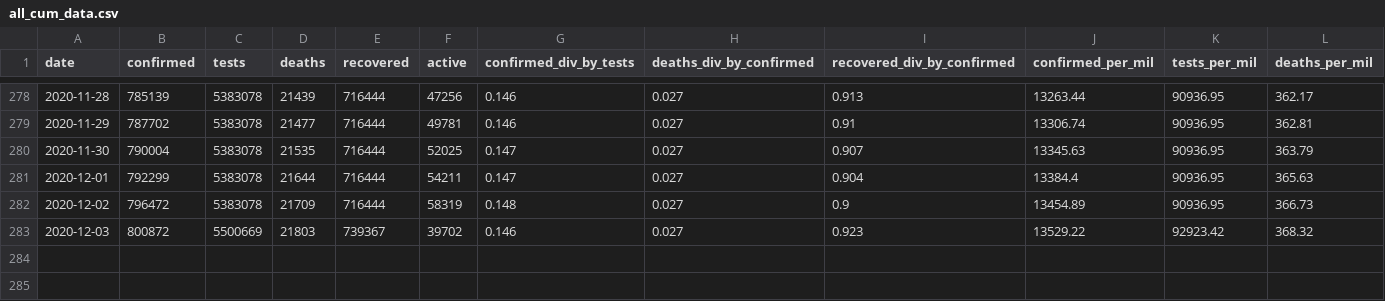
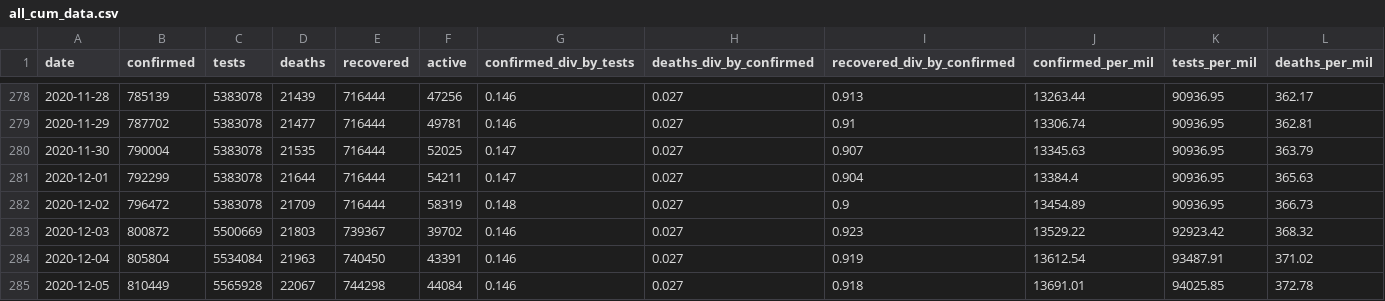
Before and after one commit to SimonRosen173/Covid19SAData, a CSV file: data/all_cum_data.csv, drawn as a sheet; only a part is shown, gaps mark what is left out; rows hold the shown columns only; the diff names each change by its address in the sheet, - before the commit and + after, or states it on an @@ line.

```diff
--- a/data/all_cum_data.csv
+++ b/data/all_cum_data.csv
+row 284: 2020-12-04 | 805804 | 5534084 | 21963 | 740450 | 43391 | 0.146 | 0.027 | 0.919 | 13612.54 | 93487.91 | 371.02
+row 285: 2020-12-05 | 810449 | 5565928 | 22067 | 744298 | 44084 | 0.146 | 0.027 | 0.918 | 13691.01 | 94025.85 | 372.78
```
Also changed, not shown: data/all_daily_data.csv, data/confirmed_by_prov_timeline.csv, 39 other files.
